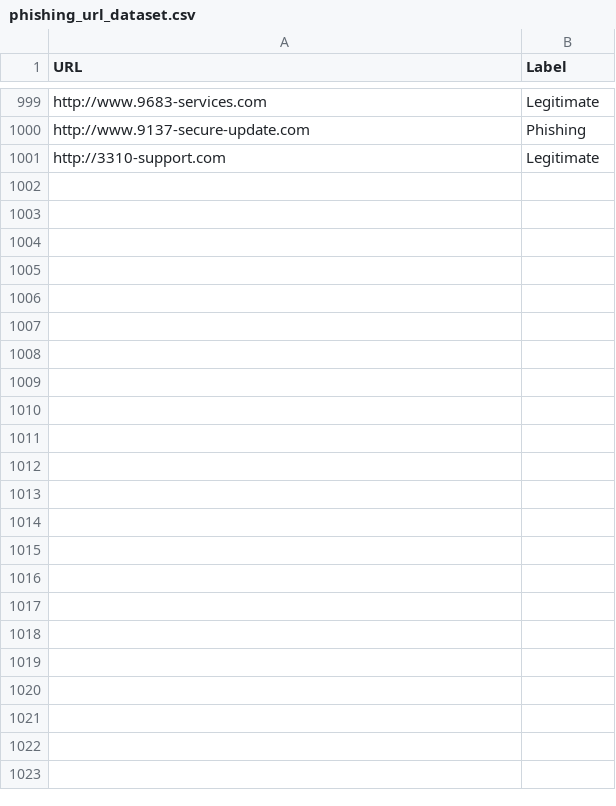
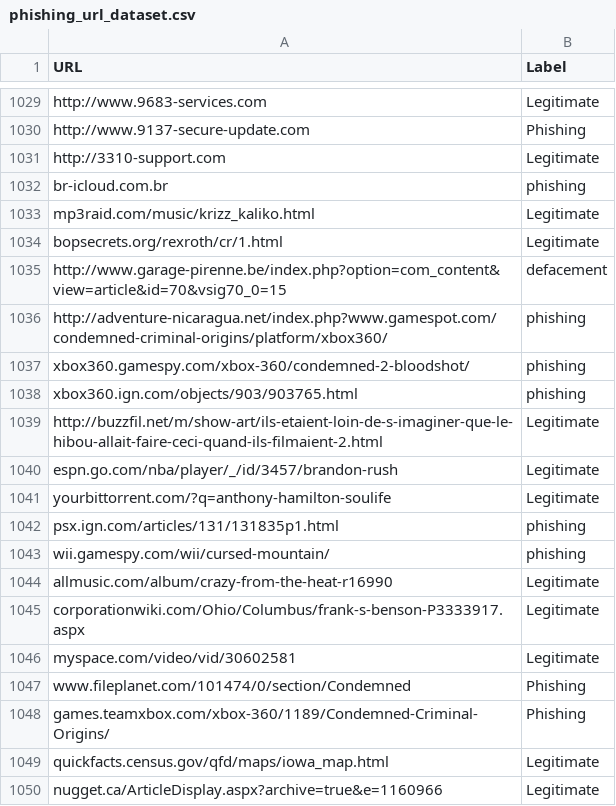
Before and after one commit to keerthika-18/phishing-detection-system, a CSV file: backend/models/dataset/phishing_url_dataset.csv, drawn as a sheet; only a part is shown, gaps mark what is left out; the diff covers the shown part only; the diff names each change by its address in the sheet, - before the commit and + after, or states it on an @@ line.

Commit message:
MODEL ERROR FIXED

```diff
--- a/backend/models/dataset/phishing_url_dataset.csv
+++ b/backend/models/dataset/phishing_url_dataset.csv
+row 1032: br-icloud.com.br | phishing
+row 1033: mp3raid.com/music/krizz_kaliko.html | Legitimate
+row 1034: bopsecrets.org/rexroth/cr/1.html | Legitimate
+row 1035: http://www.garage-pirenne.be/index.php?option=com_content&view=article&id=70&vsig70_0=15 | defacement
+row 1036: http://adventure-nicaragua.net/index.php?www.gamespot.com/condemned-criminal-origins/platform/xbox360/ | phishing
+row 1037: xbox360.gamespy.com/xbox-360/condemned-2-bloodshot/ | phishing
+row 1038: xbox360.ign.com/objects/903/903765.html | phishing
+row 1039: http://buzzfil.net/m/show-art/ils-etaient-loin-de-s-imaginer-que-le-hibou-allait-faire-ceci-quand-ils-filmaient-2.html | Legitimate
+row 1040: espn.go.com/nba/player/_/id/3457/brandon-rush | Legitimate
+row 1041: yourbittorrent.com/?q=anthony-hamilton-soulife | Legitimate
+row 1042: psx.ign.com/articles/131/131835p1.html | phishing
+row 1043: wii.gamespy.com/wii/cursed-mountain/ | phishing
+row 1044: allmusic.com/album/crazy-from-the-heat-r16990 | Legitimate
+row 1045: corporationwiki.com/Ohio/Columbus/frank-s-benson-P3333917.aspx | Legitimate
+row 1046: myspace.com/video/vid/30602581 | Legitimate
+row 1047: www.fileplanet.com/101474/0/section/Condemned | Phishing
+row 1048: games.teamxbox.com/xbox-360/1189/Condemned-Criminal-Origins/ | Phishing
+row 1049: quickfacts.census.gov/qfd/maps/iowa_map.html | Legitimate
+row 1050: nugget.ca/ArticleDisplay.aspx?archive=true&e=1160966 | Legitimate
```
Also changed, not shown: 80 added rows elsewhere in this file, 7 other files.
